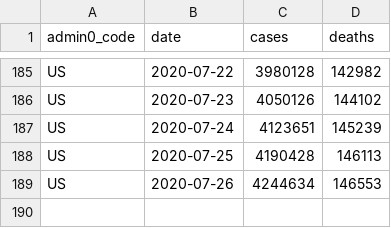
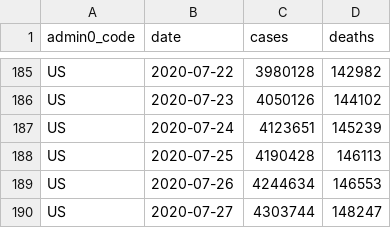
Before and after one commit to covid-open-data/xform-casecount-us-nytimes, a CSV file: output/admin0/US.csv, drawn as a sheet; only a part is shown, gaps mark what is left out; the diff names each change by its address in the sheet, - before the commit and + after, or states it on an @@ line.

```diff
--- a/output/admin0/US.csv
+++ b/output/admin0/US.csv
+row 190: US | 2020-07-27 | 4303744 | 148247
```
Also changed, not shown: output/admin1/US.csv.
